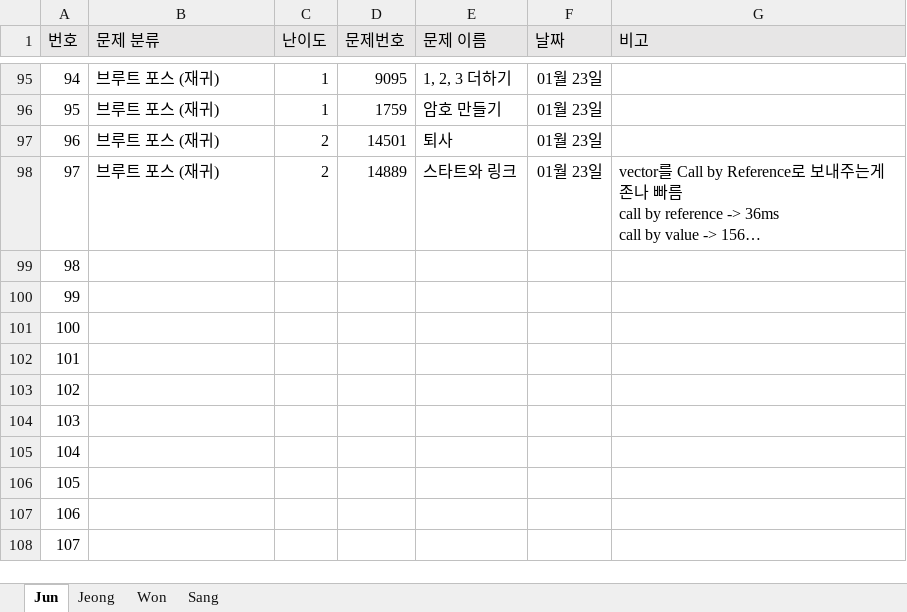
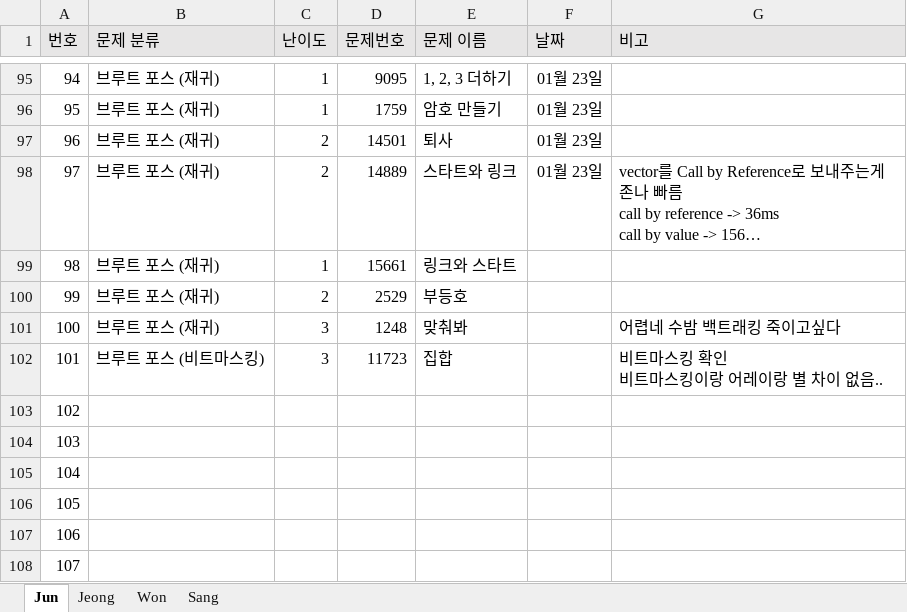
Before and after one commit to JunHeon-Ch/GC_Algorithm_Study, an Excel workbook: Status.xlsx, sheet Jun, drawn as a sheet; only a part is shown, gaps mark what is left out; long unchanged cells end in …; values as stored, in another font and other column widths than the file's, no borders; ↵ is a line break in a cell; the diff names each change by its address in the sheet, - before the commit and + after, or states it on an @@ line.

Commit message:
docs: Updating junheon status

```diff
--- a/Status.xlsx (sheet Jun)
+++ b/Status.xlsx (sheet Jun)
-B99:B101 (문제 분류): (empty)
+B99:B101 (문제 분류): 브루트 포스 (재귀)
-C99 (난이도): (empty)
+C99 (난이도): 1
-D99 (문제번호): (empty)
+D99 (문제번호): 15661
-E99 (문제 이름): (empty)
+E99 (문제 이름): 링크와 스타트
-C100 (난이도): (empty)
+C100 (난이도): 2
-D100 (문제번호): (empty)
+D100 (문제번호): 2529
-E100 (문제 이름): (empty)
+E100 (문제 이름): 부등호
-C101:C102 (난이도): (empty)
+C101:C102 (난이도): 3
-D101 (문제번호): (empty)
+D101 (문제번호): 1248
-E101 (문제 이름): (empty)
+E101 (문제 이름): 맞춰봐
-G101 (비고): (empty)
+G101 (비고): 어렵네 수밤 백트래킹 죽이고싶다
-B102 (문제 분류): (empty)
+B102 (문제 분류): 브루트 포스 (비트마스킹)
-D102 (문제번호): (empty)
+D102 (문제번호): 11723
-E102 (문제 이름): (empty)
+E102 (문제 이름): 집합
-G102 (비고): (empty)
+G102 (비고): 비트마스킹 확인 ↵ 비트마스킹이랑 어레이랑 별 차이 없음..
```
